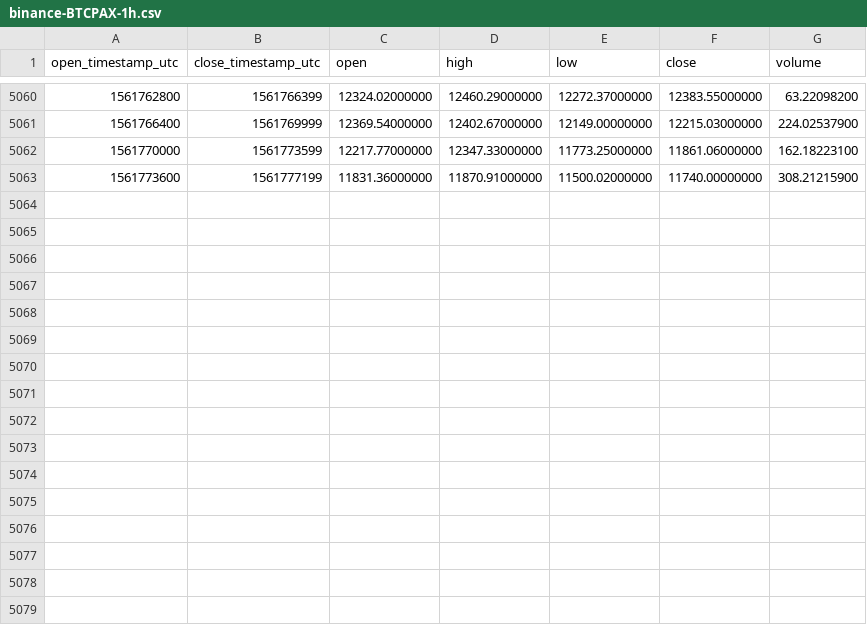
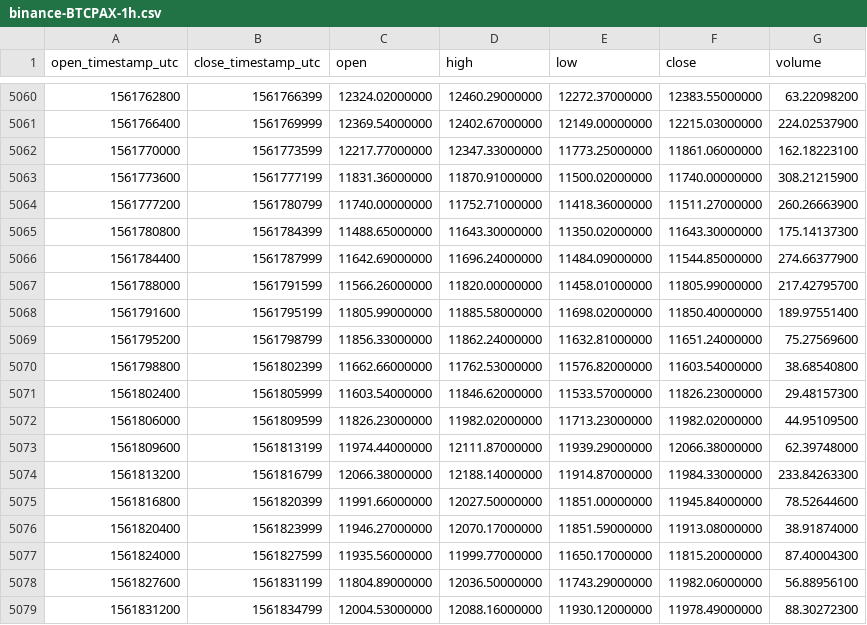
Before and after one commit to cryptobigbro/binance-BTCPAX, a CSV file: binance-BTCPAX-1h.csv, drawn as a sheet; only a part is shown, gaps mark what is left out.

Commit message:
Update OHLCV data.

```diff
--- a/binance-BTCPAX-1h.csv
+++ b/binance-BTCPAX-1h.csv
@@ -5063 +5063,17 @@ open_timestamp_utc,close_timestamp_utc,open,high,low,close,volume
 1561773600,1561777199,11831.36000000,11870.91000000,11500.02000000,11740.00000000,308.21215900
+1561777200,1561780799,11740.00000000,11752.71000000,11418.36000000,11511.27000000,260.26663900
+1561780800,1561784399,11488.65000000,11643.30000000,11350.02000000,11643.30000000,175.14137300
+1561784400,1561787999,11642.69000000,11696.24000000,11484.09000000,11544.85000000,274.66377900
+1561788000,1561791599,11566.26000000,11820.00000000,11458.01000000,11805.99000000,217.42795700
+1561791600,1561795199,11805.99000000,11885.58000000,11698.02000000,11850.40000000,189.97551400
+1561795200,1561798799,11856.33000000,11862.24000000,11632.81000000,11651.24000000,75.27569600
+1561798800,1561802399,11662.66000000,11762.53000000,11576.82000000,11603.54000000,38.68540800
+1561802400,1561805999,11603.54000000,11846.62000000,11533.57000000,11826.23000000,29.48157300
+1561806000,1561809599,11826.23000000,11982.02000000,11713.23000000,11982.02000000,44.95109500
+1561809600,1561813199,11974.44000000,12111.87000000,11939.29000000,12066.38000000,62.39748000
+1561813200,1561816799,12066.38000000,12188.14000000,11914.87000000,11984.33000000,233.84263300
+1561816800,1561820399,11991.66000000,12027.50000000,11851.00000000,11945.84000000,78.52644600
+1561820400,1561823999,11946.27000000,12070.17000000,11851.59000000,11913.08000000,38.91874000
+1561824000,1561827599,11935.56000000,11999.77000000,11650.17000000,11815.20000000,87.40004300
+1561827600,1561831199,11804.89000000,12036.50000000,11743.29000000,11982.06000000,56.88956100
+1561831200,1561834799,12004.53000000,12088.16000000,11930.12000000,11978.49000000,88.30272300
```
